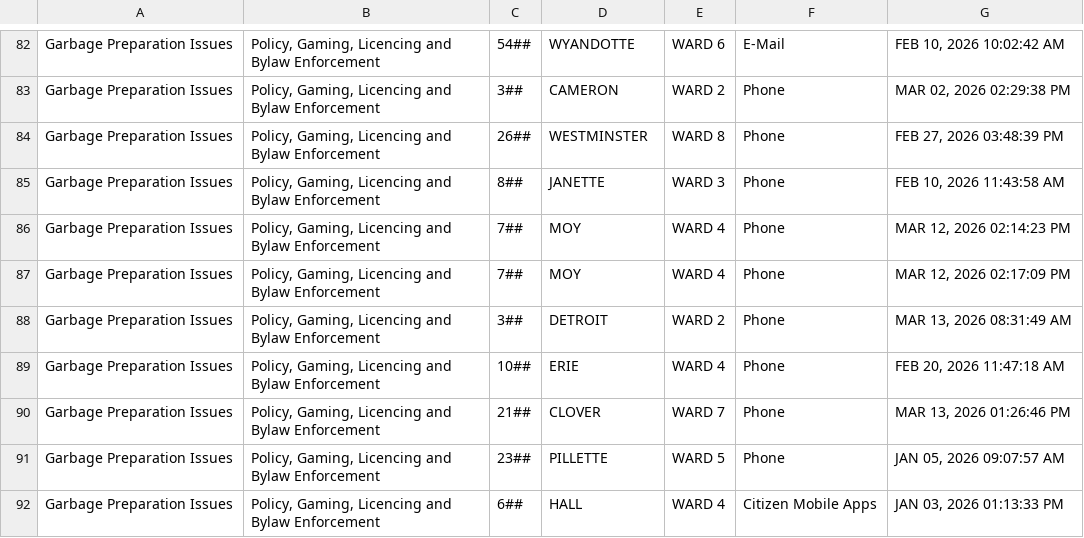
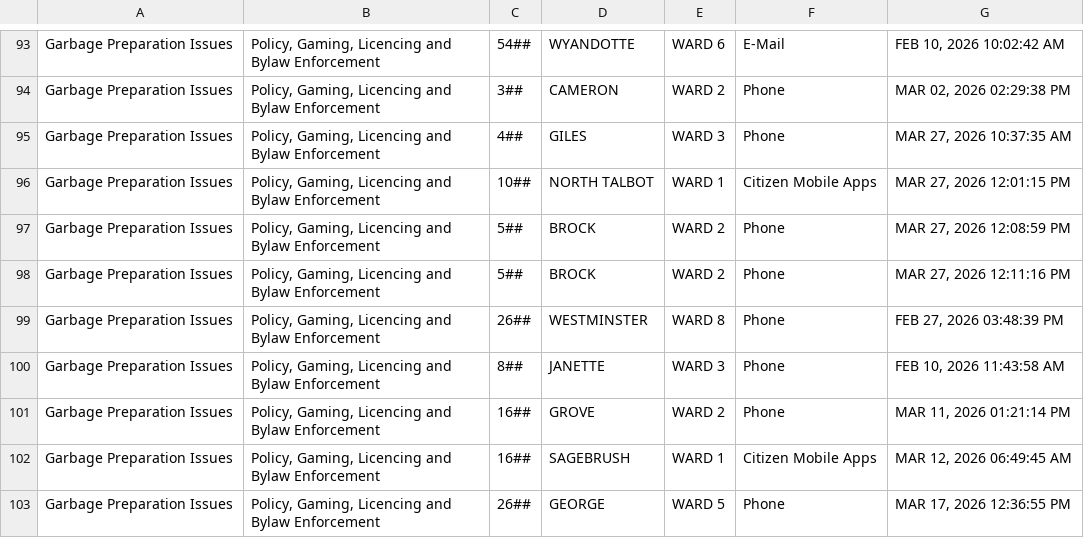
Before and after one commit to dntiontk/windsor-opendata, a CSV file: raw/garbage/Garbage_Preparation_YTD.csv, drawn as a sheet; only a part is shown, gaps mark what is left out; the shorter side is filled out with more unchanged rows; the diff covers the shown part only.

```diff
--- a/raw/garbage/Garbage_Preparation_YTD.csv
+++ b/raw/garbage/Garbage_Preparation_YTD.csv
@@ -83,3 +94,10 @@
 "Garbage Preparation Issues","Policy, Gaming, Licencing and Bylaw Enforcement","3##","CAMERON","WARD 2","Phone","MAR 02, 2026 02:29:38 PM"
+"Garbage Preparation Issues","Policy, Gaming, Licencing and Bylaw Enforcement","4##","GILES","WARD 3","Phone","MAR 27, 2026 10:37:35 AM"
+"Garbage Preparation Issues","Policy, Gaming, Licencing and Bylaw Enforcement","10##","NORTH TALBOT","WARD 1","Citizen Mobile Apps","MAR 27, 2026 12:01:15 PM"
+"Garbage Preparation Issues","Policy, Gaming, Licencing and Bylaw Enforcement","5##","BROCK","WARD 2","Phone","MAR 27, 2026 12:08:59 PM"
+"Garbage Preparation Issues","Policy, Gaming, Licencing and Bylaw Enforcement","5##","BROCK","WARD 2","Phone","MAR 27, 2026 12:11:16 PM"
 "Garbage Preparation Issues","Policy, Gaming, Licencing and Bylaw Enforcement","26##","WESTMINSTER","WARD 8","Phone","FEB 27, 2026 03:48:39 PM"
 "Garbage Preparation Issues","Policy, Gaming, Licencing and Bylaw Enforcement","8##","JANETTE","WARD 3","Phone","FEB 10, 2026 11:43:58 AM"
+"Garbage Preparation Issues","Policy, Gaming, Licencing and Bylaw Enforcement","16##","GROVE","WARD 2","Phone","MAR 11, 2026 01:21:14 PM"
+"Garbage Preparation Issues","Policy, Gaming, Licencing and Bylaw Enforcement","16##","SAGEBRUSH","WARD 1","Citizen Mobile Apps","MAR 12, 2026 06:49:45 AM"
+"Garbage Preparation Issues","Policy, Gaming, Licencing and Bylaw Enforcement","26##","GEORGE","WARD 5","Phone","MAR 17, 2026 12:36:55 PM"
```
Also changed, not shown: 19 added rows, 8 moved rows and 4 edited cells elsewhere in this file, raw/parking/3Day_Parking_Infraction_YTD.csv, raw/parks-and-trails/Parks_Maintenance_YTD.csv, 35 other files.
